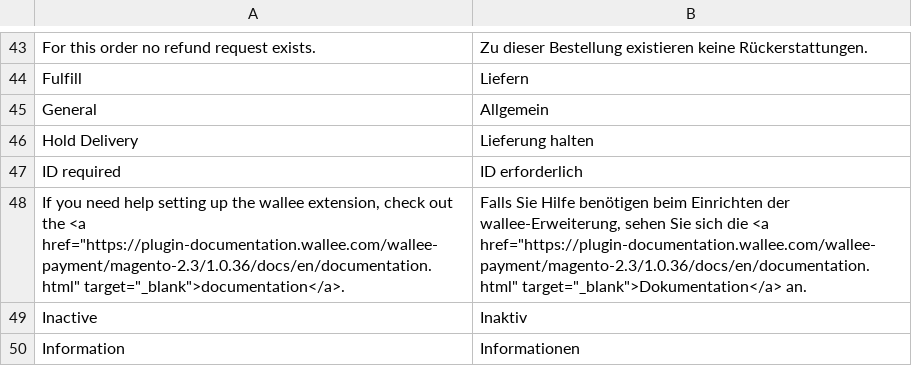
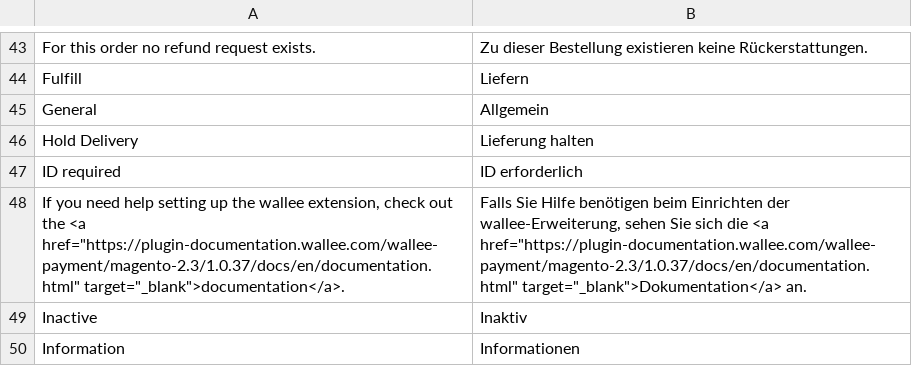
Before and after one commit to wallee-payment/magento-2, a CSV file: i18n/de_DE.csv, drawn as a sheet; only a part is shown, gaps mark what is left out.

```diff
--- a/i18n/de_DE.csv
+++ b/i18n/de_DE.csv
@@ -47,3 +47,3 @@
 "ID required","ID erforderlich"
-"If you need help setting up the wallee extension, check out the <a href=""https://plugin-documentation.wallee.com/wallee-payment/magento-2.3/1.0.36/docs/en/documentation.html"" target=""_blank"">documentation</a>.","Falls Sie Hilfe benötigen beim Einrichten der wallee-Erweiterung, sehen Sie sich die <a href=""https://plugin-documentation.wallee.com/wallee-payment/magento-2.3/1.0.36/docs/en/documentation.html"" target=""_blank"">Dokumentation</a> an."
+"If you need help setting up the wallee extension, check out the <a href=""https://plugin-documentation.wallee.com/wallee-payment/magento-2.3/1.0.37/docs/en/documentation.html"" target=""_blank"">documentation</a>.","Falls Sie Hilfe benötigen beim Einrichten der wallee-Erweiterung, sehen Sie sich die <a href=""https://plugin-documentation.wallee.com/wallee-payment/magento-2.3/1.0.37/docs/en/documentation.html"" target=""_blank"">Dokumentation</a> an."
 "Inactive","Inaktiv"
```
Also changed, not shown: i18n/en_US.csv, 7 other files.
